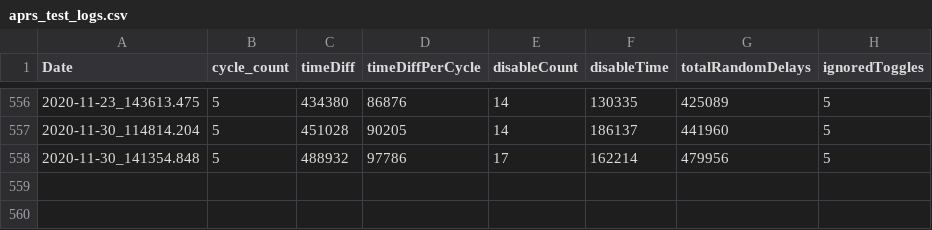
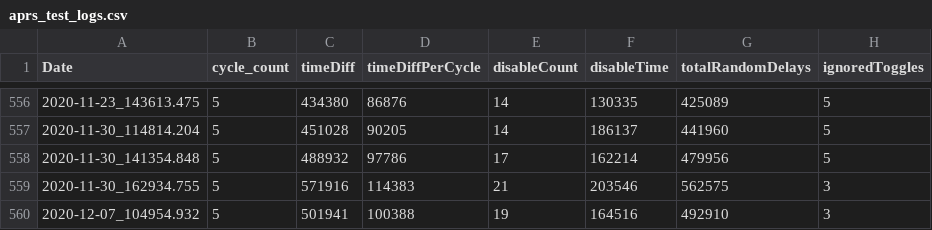
Before and after one commit to wshackle/aprs-framework, a CSV file: linux_netbeans_run_user_home/aprs_test_logs.csv, drawn as a sheet; only a part is shown, gaps mark what is left out.

```diff
--- a/linux_netbeans_run_user_home/aprs_test_logs.csv
+++ b/linux_netbeans_run_user_home/aprs_test_logs.csv
@@ -558 +558,3 @@ Date,cycle_count,timeDiff,timeDiffPerCycle,disableCount,disableTime,totalRandomD
 2020-11-30_141354.848,5,488932,97786,17,162214,479956,5
+2020-11-30_162934.755,5,571916,114383,21,203546,562575,3
+2020-12-07_104954.932,5,501941,100388,19,164516,492910,3
```
Also changed, not shown: 2 other files.
